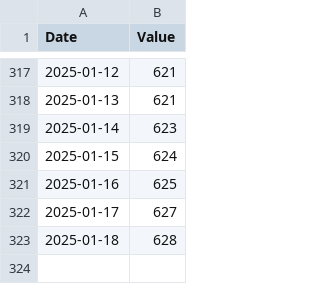
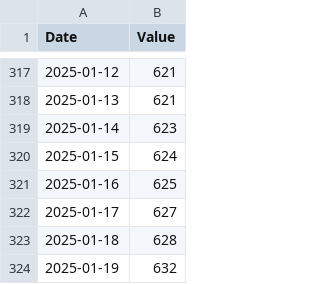
Before and after one commit to isym444/isym444, a CSV file: your_file.csv, drawn as a sheet; only a part is shown, gaps mark what is left out; the diff names each change by its address in the sheet, - before the commit and + after, or states it on an @@ line.

```diff
--- a/your_file.csv
+++ b/your_file.csv
+row 324: 2025-01-19 | 632
```
Also changed, not shown: 3 other files.
